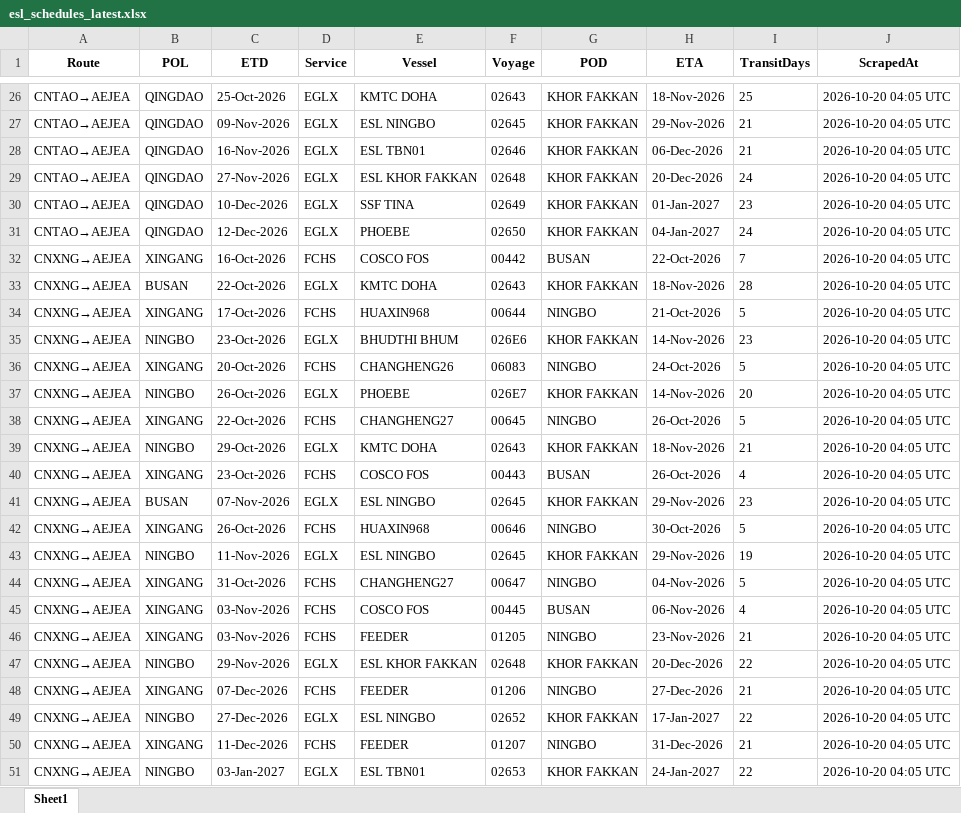
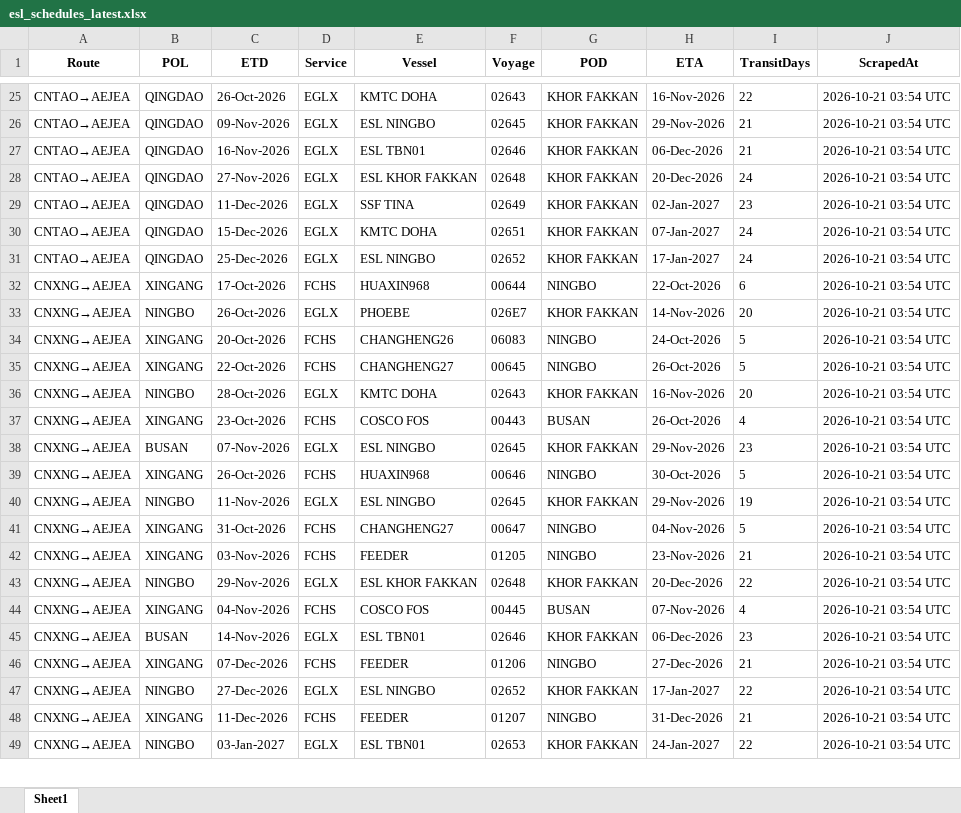
Before and after one commit to Arthur202608/esl-schedule-fetcher, an Excel workbook: output/esl_schedules_latest.xlsx, sheet Sheet1, drawn as a sheet; only a part is shown, gaps mark what is left out; values as stored, in another font and other column widths than the file's, no borders; removed rows and columns are numbered as before the commit, all else as after; the diff covers the shown part only; the diff names each change by its address in the sheet, - before the commit and + after, or states it on an @@ line.

```diff
--- a/output/esl_schedules_latest.xlsx (sheet Sheet1)
+++ b/output/esl_schedules_latest.xlsx (sheet Sheet1)
-C25 (ETD): 25-Oct-2026
+C25 (ETD): 26-Oct-2026
-H25 (ETA): 18-Nov-2026
+H25 (ETA): 16-Nov-2026
-I25 (TransitDays): 25
+I25 (TransitDays): 22
-J25:J30 (ScrapedAt): 2026-10-20 04:05 UTC
+J25:J30 (ScrapedAt): 2026-10-21 03:54 UTC
-C29 (ETD): 10-Dec-2026
+C29 (ETD): 11-Dec-2026
-H29 (ETA): 01-Jan-2027
+H29 (ETA): 02-Jan-2027
-C30 (ETD): 12-Dec-2026
+C30 (ETD): 15-Dec-2026
-E30 (Vessel): PHOEBE
+E30 (Vessel): KMTC DOHA
-F30 (Voyage): 02650
+F30 (Voyage): 02651
-H30 (ETA): 04-Jan-2027
+H30 (ETA): 07-Jan-2027
-row 32: CNXNG→AEJEA | XINGANG | 16-Oct-2026 | FCHS | COSCO FOS | 00442 | BUSAN | 22-Oct-2026 | 7 | 2026-10-20 04:05 UTC
-row 33: CNXNG→AEJEA | BUSAN | 22-Oct-2026 | EGLX | KMTC DOHA | 02643 | KHOR FAKKAN | 18-Nov-2026 | 28 | 2026-10-20 04:05 UTC
+row 31: CNTAO→AEJEA | QINGDAO | 25-Dec-2026 | EGLX | ESL NINGBO | 02652 | KHOR FAKKAN | 17-Jan-2027 | 24 | 2026-10-21 03:54 UTC
-H32 (ETA): 21-Oct-2026
+H32 (ETA): 22-Oct-2026
-I32 (TransitDays): 5
+I32 (TransitDays): 6
-J32:J34 (ScrapedAt): 2026-10-20 04:05 UTC
+J32:J34 (ScrapedAt): 2026-10-21 03:54 UTC
-C33 (ETD): 23-Oct-2026
+C33 (ETD): 26-Oct-2026
-E33 (Vessel): BHUDTHI BHUM
+E33 (Vessel): PHOEBE
-F33 (Voyage): 026E6
+F33 (Voyage): 026E7
-I33 (TransitDays): 23
+I33 (TransitDays): 20
-row 37: CNXNG→AEJEA | NINGBO | 26-Oct-2026 | EGLX | PHOEBE | 026E7 | KHOR FAKKAN | 14-Nov-2026 | 20 | 2026-10-20 04:05 UTC
-J35:J41 (ScrapedAt): 2026-10-20 04:05 UTC
+J35:J41 (ScrapedAt): 2026-10-21 03:54 UTC
-C36 (ETD): 29-Oct-2026
+C36 (ETD): 28-Oct-2026
-H36 (ETA): 18-Nov-2026
+H36 (ETA): 16-Nov-2026
-I36 (TransitDays): 21
+I36 (TransitDays): 20
-row 45: CNXNG→AEJEA | XINGANG | 03-Nov-2026 | FCHS | COSCO FOS | 00445 | BUSAN | 06-Nov-2026 | 4 | 2026-10-20 04:05 UTC
-J42:J43 (ScrapedAt): 2026-10-20 04:05 UTC
+J42:J43 (ScrapedAt): 2026-10-21 03:54 UTC
+row 44: CNXNG→AEJEA | XINGANG | 04-Nov-2026 | FCHS | COSCO FOS | 00445 | BUSAN | 07-Nov-2026 | 4 | 2026-10-21 03:54 UTC
+row 45: CNXNG→AEJEA | BUSAN | 14-Nov-2026 | EGLX | ESL TBN01 | 02646 | KHOR FAKKAN | 06-Dec-2026 | 23 | 2026-10-21 03:54 UTC
-J46:J49 (ScrapedAt): 2026-10-20 04:05 UTC
+J46:J49 (ScrapedAt): 2026-10-21 03:54 UTC
```
Also changed, not shown: 3 added rows, 4 removed rows and 68 edited cells elsewhere in this sheet, output/one_schedules_latest.xlsx, 2 other files.
